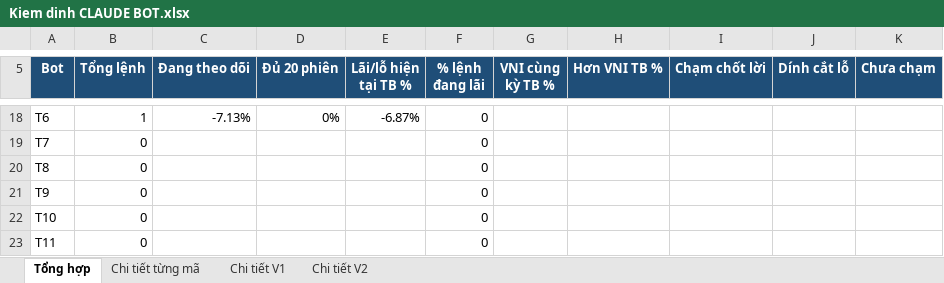
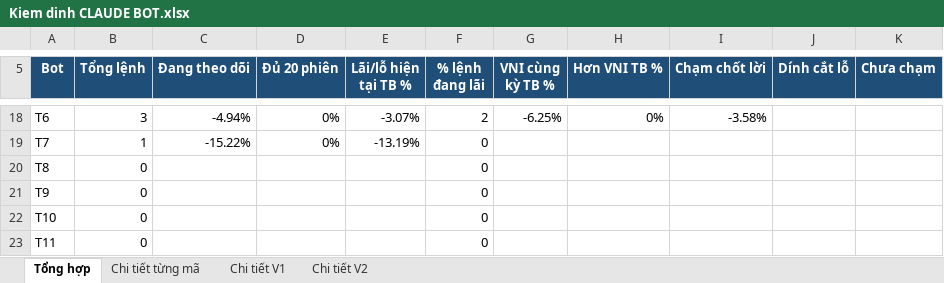
Before and after one commit to karenmanucian1-commits/Top-5-Co-Phieu-Hang-Ngay-Claude, an Excel workbook: data/reports/Kiem dinh CLAUDE BOT.xlsx, sheet Tổng hợp, drawn as a sheet; only a part is shown, gaps mark what is left out; values as stored, in another font and other column widths than the file's, no borders; conditional formats not drawn; the diff covers the shown part only; the diff names each change by its address in the sheet, - before the commit and + after, or states it on an @@ line.

```diff
--- a/data/reports/Kiem dinh CLAUDE BOT.xlsx (sheet Tổng hợp)
+++ b/data/reports/Kiem dinh CLAUDE BOT.xlsx (sheet Tổng hợp)
-B18 (Tổng lệnh): 1
+B18 (Tổng lệnh): 3
-C18 (Đang theo dõi): -7.13%
+C18 (Đang theo dõi): -4.94%
-E18 (Lãi/lỗ hiện tại TB %): -6.87%
+E18 (Lãi/lỗ hiện tại TB %): -3.07%
-F18 (% lệnh đang lãi): 0
+F18 (% lệnh đang lãi): 2
-G18 (VNI cùng kỳ TB %): (empty)
+G18 (VNI cùng kỳ TB %): -6.25%
-H18 (Hơn VNI TB %): (empty)
+H18 (Hơn VNI TB %): 0%
-I18 (Chạm chốt lời): (empty)
+I18 (Chạm chốt lời): -3.58%
-B19 (Tổng lệnh): 0
+B19 (Tổng lệnh): 1
-C19 (Đang theo dõi): (empty)
+C19 (Đang theo dõi): -15.22%
-D19 (Đủ 20 phiên): (empty)
+D19 (Đủ 20 phiên): 0%
-E19 (Lãi/lỗ hiện tại TB %): (empty)
+E19 (Lãi/lỗ hiện tại TB %): -13.19%
```
Also changed, not shown: 60 edited cells elsewhere in this sheet, sheet Chi tiết từng mã, sheet Chi tiết V1, sheet Chi tiết V2, 2 other files.
